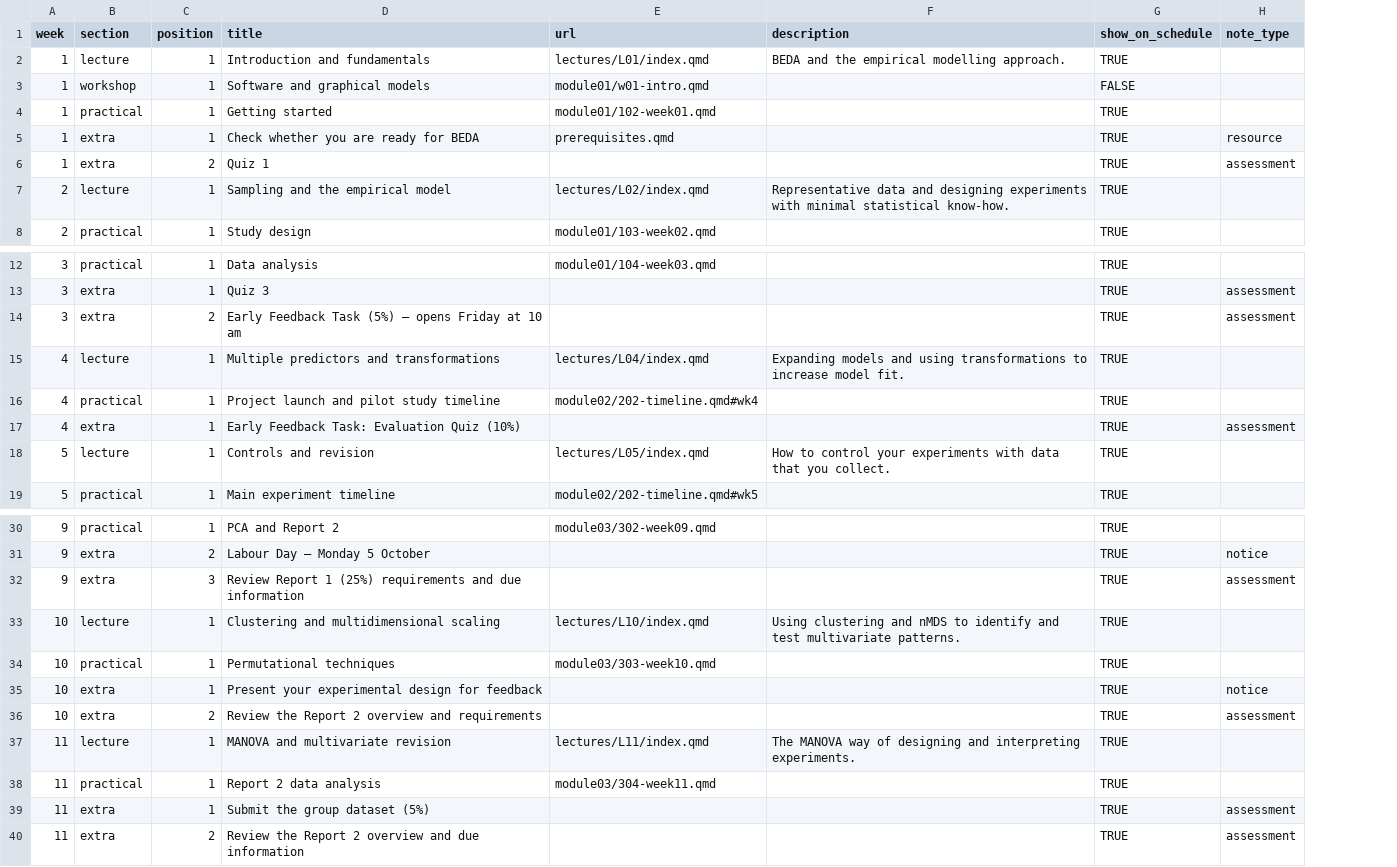
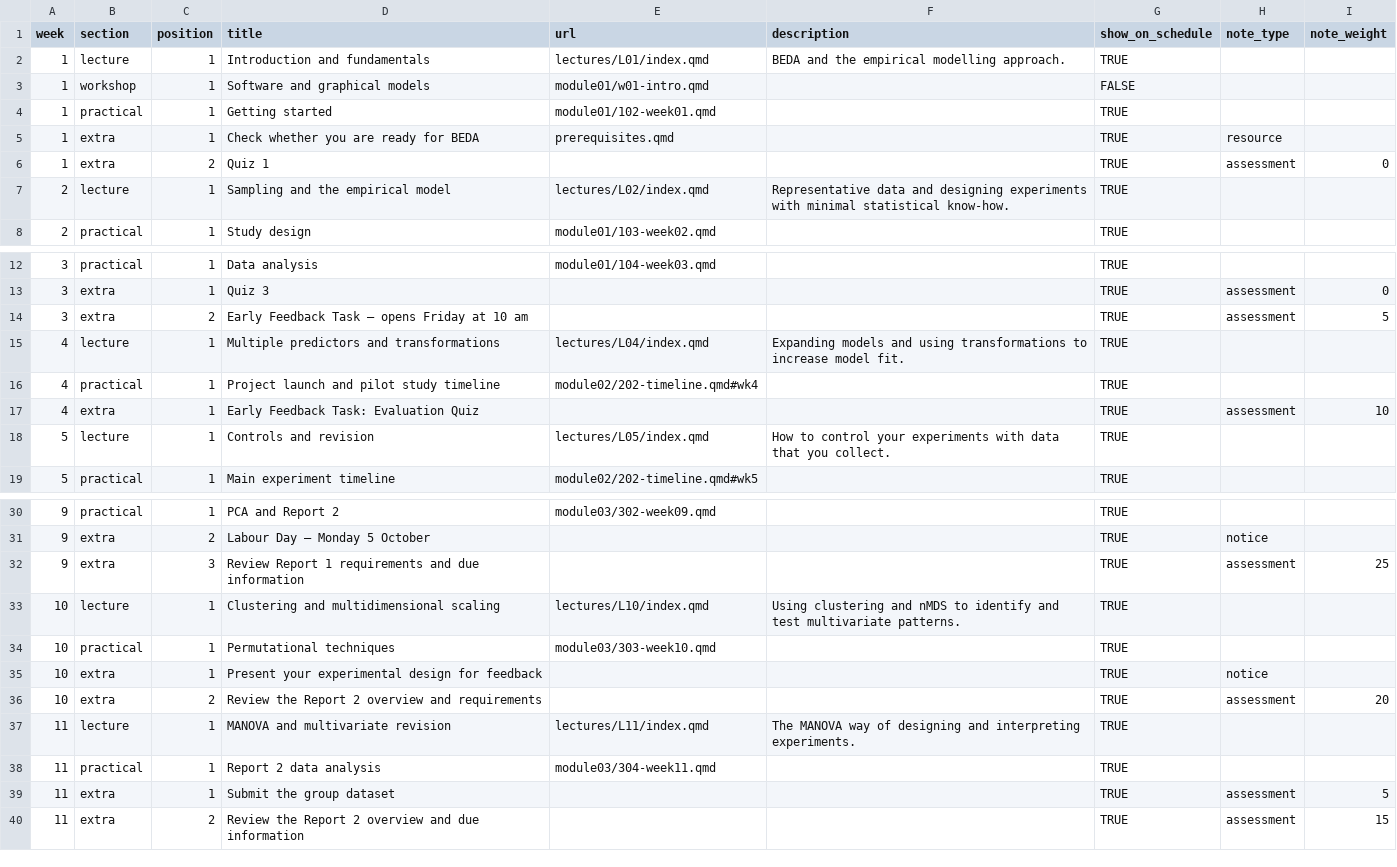
Before and after one commit to BIOL2022/BEDA-handbook, a CSV file: data/weekly_content.csv, drawn as a sheet; only a part is shown, gaps mark what is left out; the diff names each change by its address in the sheet, - before the commit and + after, or states it on an @@ line.

Commit message:
feat(schedule): render weighted Notes across formats

```diff
--- a/data/weekly_content.csv
+++ b/data/weekly_content.csv
+column I (note_weight), row 6: 0; rows 13-17: 0 | 5 |  |  | 10; rows 32-40: 25 |  |  |  | 20 |  |  | 5 | 15
-D14 (title): …Feedback Task (5%) — opens…
+D14 (title): …Feedback Task — opens…
-D17 (title): Early Feedback Task: Evaluation Quiz (10%)
+D17 (title): Early Feedback Task: Evaluation Quiz
-D32 (title): …Report 1 (25%) requirements and…
+D32 (title): …Report 1 requirements and…
-D39 (title): Submit the group dataset (5%)
+D39 (title): Submit the group dataset
```
Also changed, not shown: 4 other files.
